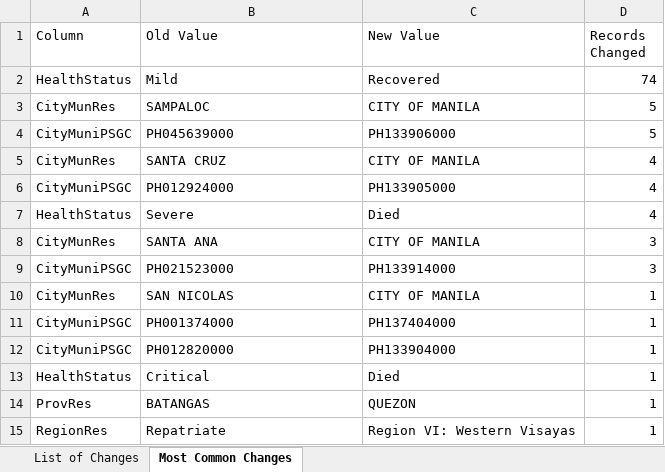
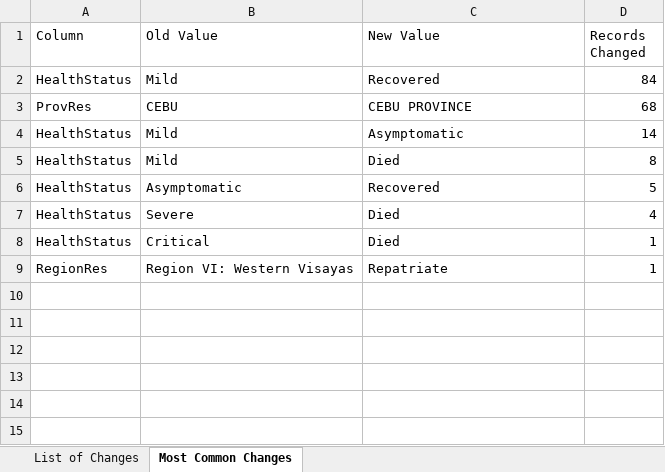
Before and after one commit to RickBahague/DOHDataDrop, an Excel workbook: Case Info Changelog.xlsx, sheet Most Common Changes, drawn as a sheet; values as stored, in another font and other column widths than the file's, no borders; charts and pictures not drawn; removed rows and columns are numbered as before the commit, all else as after; the diff names each change by its address in the sheet, - before the commit and + after, or states it on an @@ line.

```diff
--- a/Case Info Changelog.xlsx (sheet Most Common Changes)
+++ b/Case Info Changelog.xlsx (sheet Most Common Changes)
-D2 (Records Changed): 74
+D2 (Records Changed): 84
-row 3: CityMunRes | SAMPALOC | CITY OF MANILA | 5
-row 4: CityMuniPSGC | PH045639000 | PH133906000 | 5
-row 5: CityMunRes | SANTA CRUZ | CITY OF MANILA | 4
-row 6: CityMuniPSGC | PH012924000 | PH133905000 | 4
+row 3: ProvRes | CEBU | CEBU PROVINCE | 68
+row 4: HealthStatus | Mild | Asymptomatic | 14
+row 5: HealthStatus | Mild | Died | 8
+row 6: HealthStatus | Asymptomatic | Recovered | 5
-row 8: CityMunRes | SANTA ANA | CITY OF MANILA | 3
-row 9: CityMuniPSGC | PH021523000 | PH133914000 | 3
-row 10: CityMunRes | SAN NICOLAS | CITY OF MANILA | 1
-row 11: CityMuniPSGC | PH001374000 | PH137404000 | 1
-row 12: CityMuniPSGC | PH012820000 | PH133904000 | 1
-row 14: ProvRes | BATANGAS | QUEZON | 1
-B9 (Old Value): Repatriate
+B9 (Old Value): Region VI: Western Visayas
-C9 (New Value): Region VI: Western Visayas
+C9 (New Value): Repatriate
```
Also changed, not shown: sheet List of Changes, 5 other files.
